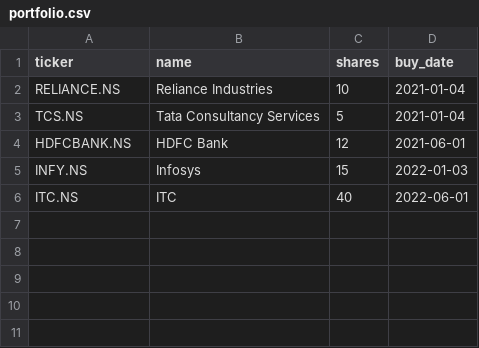
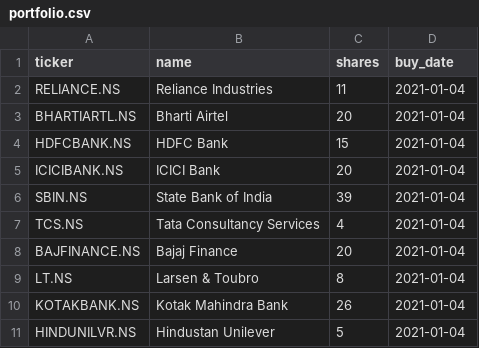
Before and after one commit to zulqhar9/9th-street-market, a CSV file: portfolio.csv, drawn as a sheet.

Commit message:
Use the top 10 NSE companies by market value as the sample portfolio
Equal-weight (about Rs 10,000 each) holdings bought on 4 Jan 2021.
Update charts and README results, and note the survivorship bias of
picking today's top 10 with hindsight. Improve label placement on the
risk vs return chart and sizing of the correlation grid.

```diff
--- a/portfolio.csv
+++ b/portfolio.csv
@@ -1,6 +1,11 @@
 ticker,name,shares,buy_date
-RELIANCE.NS,Reliance Industries,10,2021-01-04
-TCS.NS,Tata Consultancy Services,5,2021-01-04
-HDFCBANK.NS,HDFC Bank,12,2021-06-01
-INFY.NS,Infosys,15,2022-01-03
-ITC.NS,ITC,40,2022-06-01
+RELIANCE.NS,Reliance Industries,11,2021-01-04
+BHARTIARTL.NS,Bharti Airtel,20,2021-01-04
+HDFCBANK.NS,HDFC Bank,15,2021-01-04
+ICICIBANK.NS,ICICI Bank,20,2021-01-04
+SBIN.NS,State Bank of India,39,2021-01-04
+TCS.NS,Tata Consultancy Services,4,2021-01-04
+BAJFINANCE.NS,Bajaj Finance,20,2021-01-04
+LT.NS,Larsen & Toubro,8,2021-01-04
+KOTAKBANK.NS,Kotak Mahindra Bank,26,2021-01-04
+HINDUNILVR.NS,Hindustan Unilever,5,2021-01-04
```
Also changed, not shown: reports/metrics.csv, reports/positions.csv, 9 other files.
